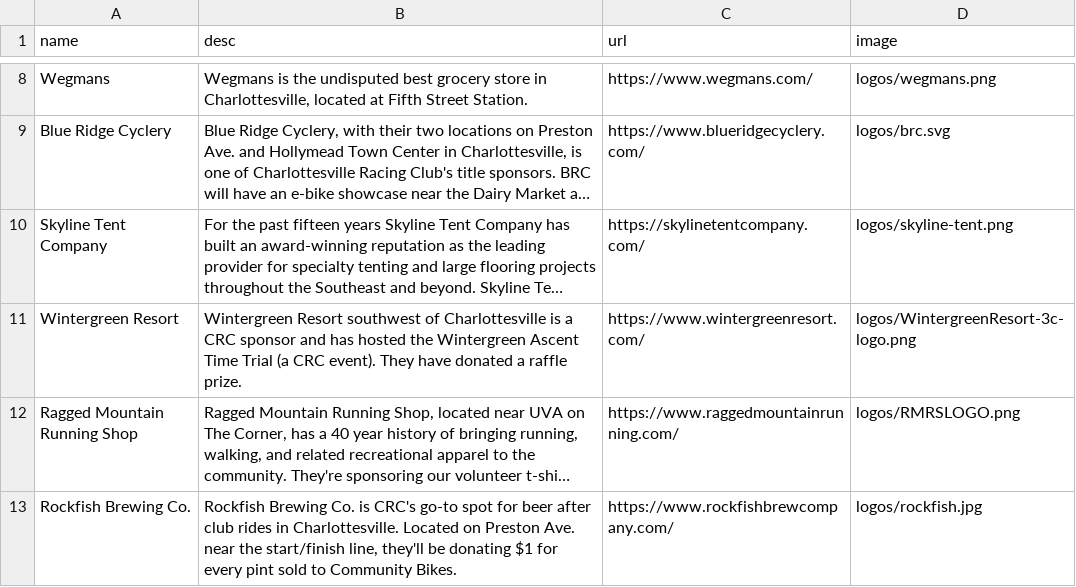
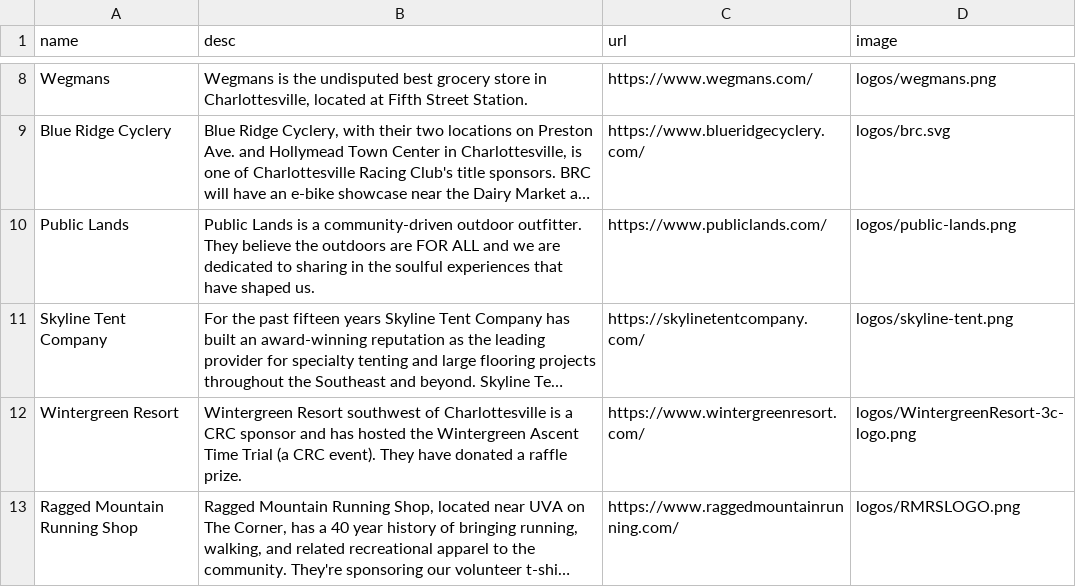
Before and after one commit to ewg118/cvlebikefest, a CSV file: _data/sponsors.csv, drawn as a sheet; only a part is shown, gaps mark what is left out; the shorter side is filled out with more unchanged rows; long unchanged cells end in …; the diff names each change by its address in the sheet, - before the commit and + after, or states it on an @@ line.

Commit message:
added Public Lands

```diff
--- a/_data/sponsors.csv
+++ b/_data/sponsors.csv
+row 10: Public Lands | Public Lands is a community-driven outdoor outfitter. They believe the outdoors are FOR ALL and we are dedicated to sharing in the soulful experiences that have shaped us. | https://www.publiclands.com/ | logos/public-lands.png
```
Also changed, not shown: 1 other file.
